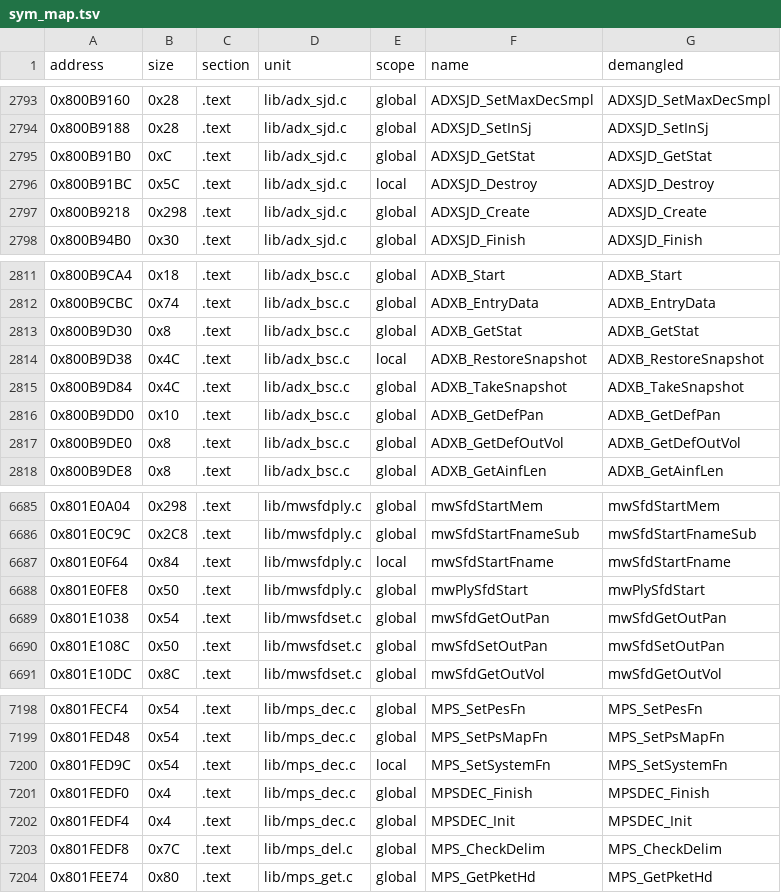
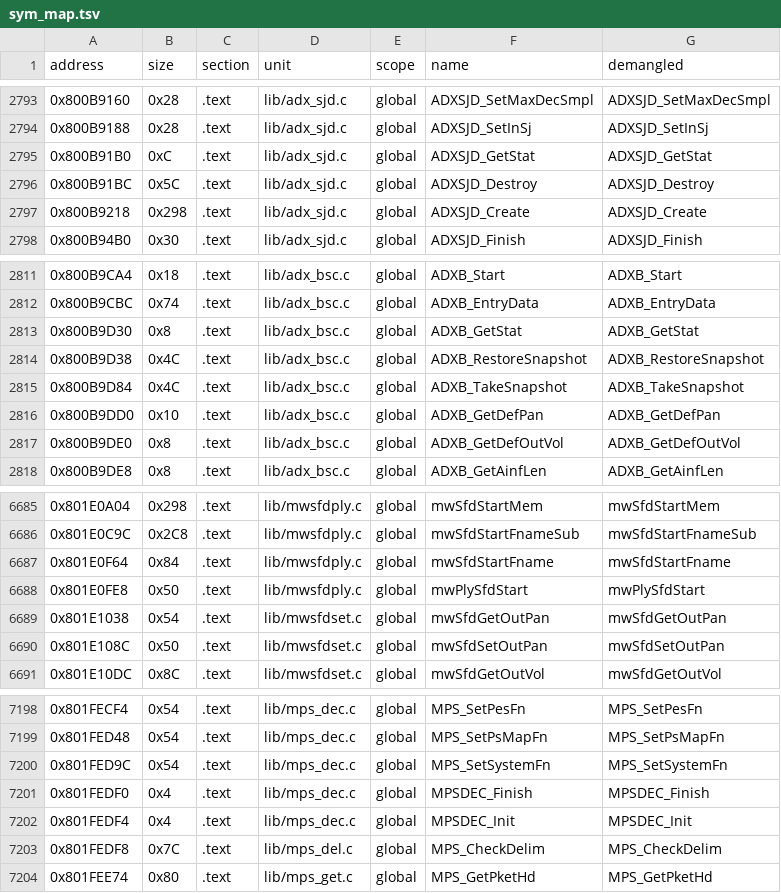
Before and after one commit to Penguinjanator/re4, a TSV file: config/G4BE08/sym_map.tsv, drawn as a sheet; only a part is shown, gaps mark what is left out.

```diff
--- a/config/G4BE08/sym_map.tsv
+++ b/config/G4BE08/sym_map.tsv
@@ -2795,3 +2795,3 @@ address	size	section	unit	scope	name	demangled
 0x800B91B0	0xC	.text	lib/adx_sjd.c	global	ADXSJD_GetStat	ADXSJD_GetStat
-0x800B91BC	0x5C	.text	lib/adx_sjd.c	local	ADXSJD_Destroy	ADXSJD_Destroy
+0x800B91BC	0x5C	.text	lib/adx_sjd.c	global	ADXSJD_Destroy	ADXSJD_Destroy
 0x800B9218	0x298	.text	lib/adx_sjd.c	global	ADXSJD_Create	ADXSJD_Create
@@ -2813,3 +2813,3 @@ address	size	section	unit	scope	name	demangled
 0x800B9D30	0x8	.text	lib/adx_bsc.c	global	ADXB_GetStat	ADXB_GetStat
-0x800B9D38	0x4C	.text	lib/adx_bsc.c	local	ADXB_RestoreSnapshot	ADXB_RestoreSnapshot
+0x800B9D38	0x4C	.text	lib/adx_bsc.c	global	ADXB_RestoreSnapshot	ADXB_RestoreSnapshot
 0x800B9D84	0x4C	.text	lib/adx_bsc.c	global	ADXB_TakeSnapshot	ADXB_TakeSnapshot
@@ -6686,3 +6686,3 @@ address	size	section	unit	scope	name	demangled
 0x801E0C9C	0x2C8	.text	lib/mwsfdply.c	global	mwSfdStartFnameSub	mwSfdStartFnameSub
-0x801E0F64	0x84	.text	lib/mwsfdply.c	local	mwSfdStartFname	mwSfdStartFname
+0x801E0F64	0x84	.text	lib/mwsfdply.c	global	mwSfdStartFname	mwSfdStartFname
 0x801E0FE8	0x50	.text	lib/mwsfdply.c	global	mwPlySfdStart	mwPlySfdStart
@@ -7199,3 +7199,3 @@ address	size	section	unit	scope	name	demangled
 0x801FED48	0x54	.text	lib/mps_dec.c	global	MPS_SetPsMapFn	MPS_SetPsMapFn
-0x801FED9C	0x54	.text	lib/mps_dec.c	local	MPS_SetSystemFn	MPS_SetSystemFn
+0x801FED9C	0x54	.text	lib/mps_dec.c	global	MPS_SetSystemFn	MPS_SetSystemFn
 0x801FEDF0	0x4	.text	lib/mps_dec.c	global	MPSDEC_Finish	MPSDEC_Finish
```
Also changed, not shown: 9 other files.
